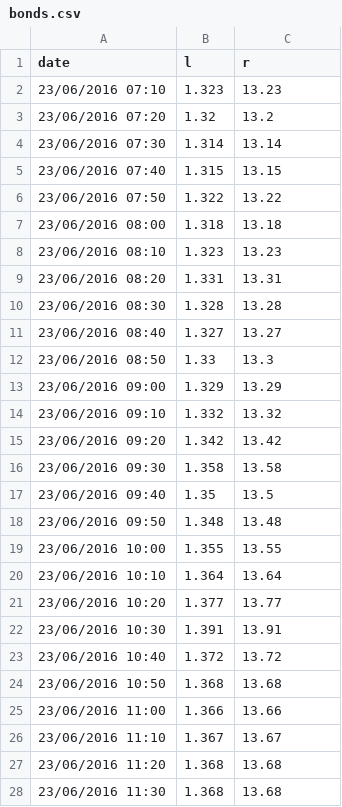
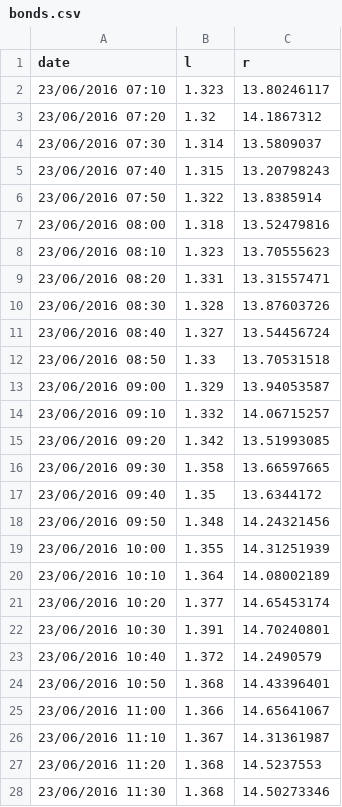
Before and after one commit to ft-interactive/visual-vocabulary-templates, a CSV file: line-dual-axis/bonds.csv, drawn as a sheet; only a part is shown; the diff covers the shown part only.

Commit message:
tweak to data for display

```diff
--- a/line-dual-axis/bonds.csv
+++ b/line-dual-axis/bonds.csv
@@ -1,28 +1,28 @@
 date,l,r
-23/06/2016 07:10,1.323,13.23
-23/06/2016 07:20,1.32,13.2
-23/06/2016 07:30,1.314,13.14
-23/06/2016 07:40,1.315,13.15
-23/06/2016 07:50,1.322,13.22
-23/06/2016 08:00,1.318,13.18
-23/06/2016 08:10,1.323,13.23
-23/06/2016 08:20,1.331,13.31
-23/06/2016 08:30,1.328,13.28
-23/06/2016 08:40,1.327,13.27
-23/06/2016 08:50,1.33,13.3
-23/06/2016 09:00,1.329,13.29
-23/06/2016 09:10,1.332,13.32
-23/06/2016 09:20,1.342,13.42
-23/06/2016 09:30,1.358,13.58
-23/06/2016 09:40,1.35,13.5
-23/06/2016 09:50,1.348,13.48
-23/06/2016 10:00,1.355,13.55
-23/06/2016 10:10,1.364,13.64
-23/06/2016 10:20,1.377,13.77
-23/06/2016 10:30,1.391,13.91
-23/06/2016 10:40,1.372,13.72
-23/06/2016 10:50,1.368,13.68
-23/06/2016 11:00,1.366,13.66
-23/06/2016 11:10,1.367,13.67
-23/06/2016 11:20,1.368,13.68
-23/06/2016 11:30,1.368,13.68
+23/06/2016 07:10,1.323,13.80246117
+23/06/2016 07:20,1.32,14.1867312
+23/06/2016 07:30,1.314,13.5809037
+23/06/2016 07:40,1.315,13.20798243
+23/06/2016 07:50,1.322,13.8385914
+23/06/2016 08:00,1.318,13.52479816
+23/06/2016 08:10,1.323,13.70555623
+23/06/2016 08:20,1.331,13.31557471
+23/06/2016 08:30,1.328,13.87603726
+23/06/2016 08:40,1.327,13.54456724
+23/06/2016 08:50,1.33,13.70531518
+23/06/2016 09:00,1.329,13.94053587
+23/06/2016 09:10,1.332,14.06715257
+23/06/2016 09:20,1.342,13.51993085
+23/06/2016 09:30,1.358,13.66597665
+23/06/2016 09:40,1.35,13.6344172
+23/06/2016 09:50,1.348,14.24321456
+23/06/2016 10:00,1.355,14.31251939
+23/06/2016 10:10,1.364,14.08002189
+23/06/2016 10:20,1.377,14.65453174
+23/06/2016 10:30,1.391,14.70240801
+23/06/2016 10:40,1.372,14.2490579
+23/06/2016 10:50,1.368,14.43396401
+23/06/2016 11:00,1.366,14.65641067
+23/06/2016 11:10,1.367,14.31361987
+23/06/2016 11:20,1.368,14.5237553
+23/06/2016 11:30,1.368,14.50273346
```
Also changed, not shown: 153 edited cells elsewhere in this file, 1 other file.
